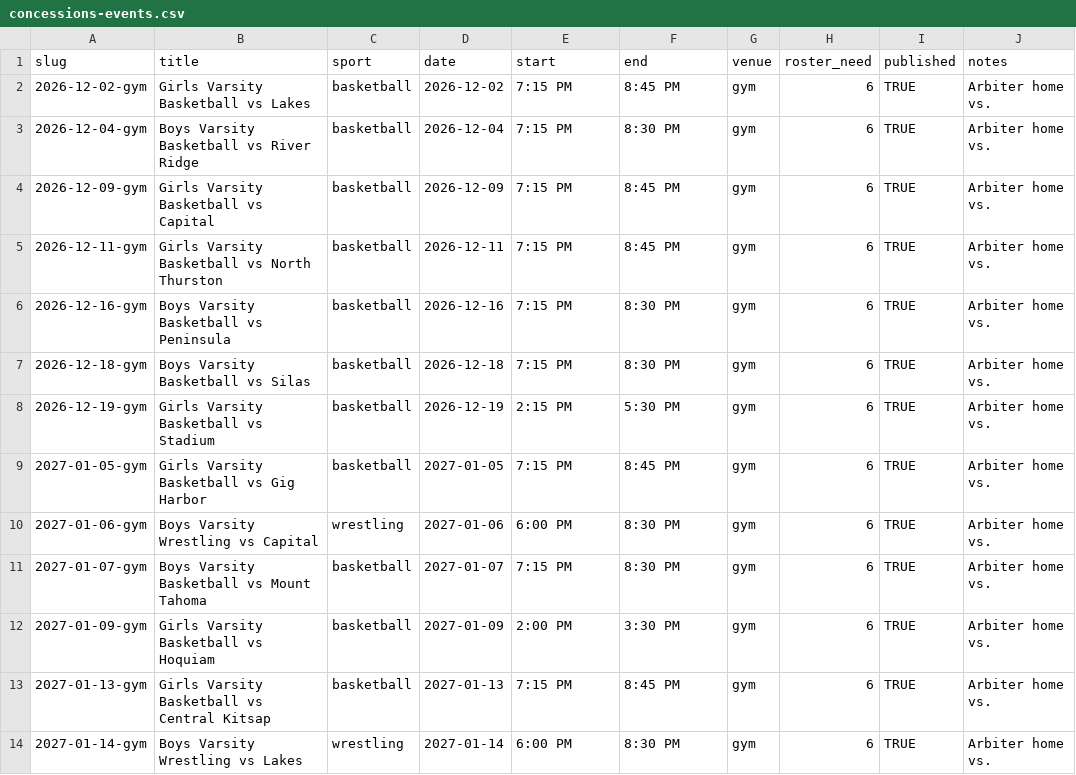
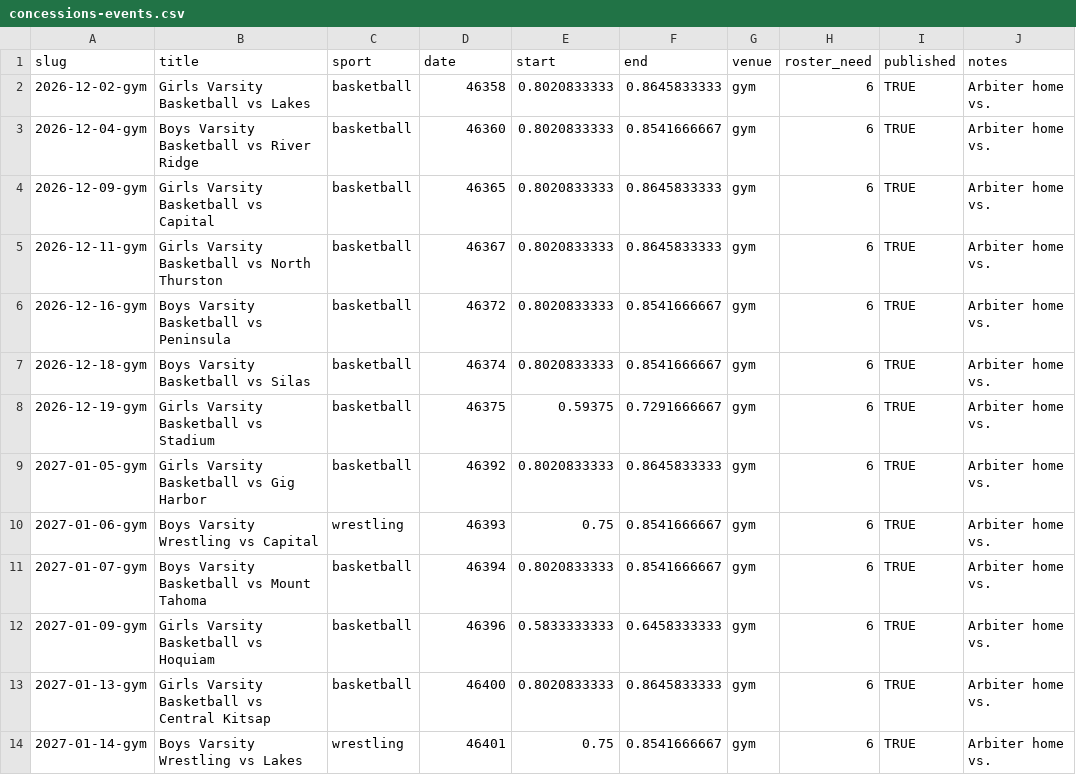
Before and after one commit to timberline-blazer-boosters/timberline-blazer-boosters.github.io, a CSV file: _data/concessions-events.csv, drawn as a sheet; only a part is shown; the diff covers the shown part only; the diff names each change by its address in the sheet, - before the commit and + after, or states it on an @@ line.

Commit message:
Update concession nights from Events sheet

```diff
--- a/_data/concessions-events.csv
+++ b/_data/concessions-events.csv
-D2 (date): 2026-12-02
+D2 (date): 46358
-E2:E7 (start): 7:15 PM
+E2:E7 (start): 0.8020833333
-F2 (end): 8:45 PM
+F2 (end): 0.8645833333
-D3 (date): 2026-12-04
+D3 (date): 46360
-F3 (end): 8:30 PM
+F3 (end): 0.8541666667
-D4 (date): 2026-12-09
+D4 (date): 46365
-F4:F5 (end): 8:45 PM
+F4:F5 (end): 0.8645833333
-D5 (date): 2026-12-11
+D5 (date): 46367
-D6 (date): 2026-12-16
+D6 (date): 46372
-F6:F7 (end): 8:30 PM
+F6:F7 (end): 0.8541666667
-D7 (date): 2026-12-18
+D7 (date): 46374
-D8 (date): 2026-12-19
+D8 (date): 46375
-E8 (start): 2:15 PM
+E8 (start): 0.59375
-F8 (end): 5:30 PM
+F8 (end): 0.7291666667
-D9 (date): 2027-01-05
+D9 (date): 46392
-E9 (start): 7:15 PM
+E9 (start): 0.8020833333
-F9 (end): 8:45 PM
+F9 (end): 0.8645833333
-D10 (date): 2027-01-06
+D10 (date): 46393
-E10 (start): 6:00 PM
+E10 (start): 0.75
-F10:F11 (end): 8:30 PM
+F10:F11 (end): 0.8541666667
-D11 (date): 2027-01-07
+D11 (date): 46394
-E11 (start): 7:15 PM
+E11 (start): 0.8020833333
-D12 (date): 2027-01-09
+D12 (date): 46396
-E12 (start): 2:00 PM
+E12 (start): 0.5833333333
-F12 (end): 3:30 PM
+F12 (end): 0.6458333333
-D13 (date): 2027-01-13
+D13 (date): 46400
-E13 (start): 7:15 PM
+E13 (start): 0.8020833333
-F13 (end): 8:45 PM
+F13 (end): 0.8645833333
-D14 (date): 2027-01-14
+D14 (date): 46401
-E14 (start): 6:00 PM
+E14 (start): 0.75
-F14 (end): 8:30 PM
+F14 (end): 0.8541666667
```
Also changed, not shown: 21 edited cells elsewhere in this file.
